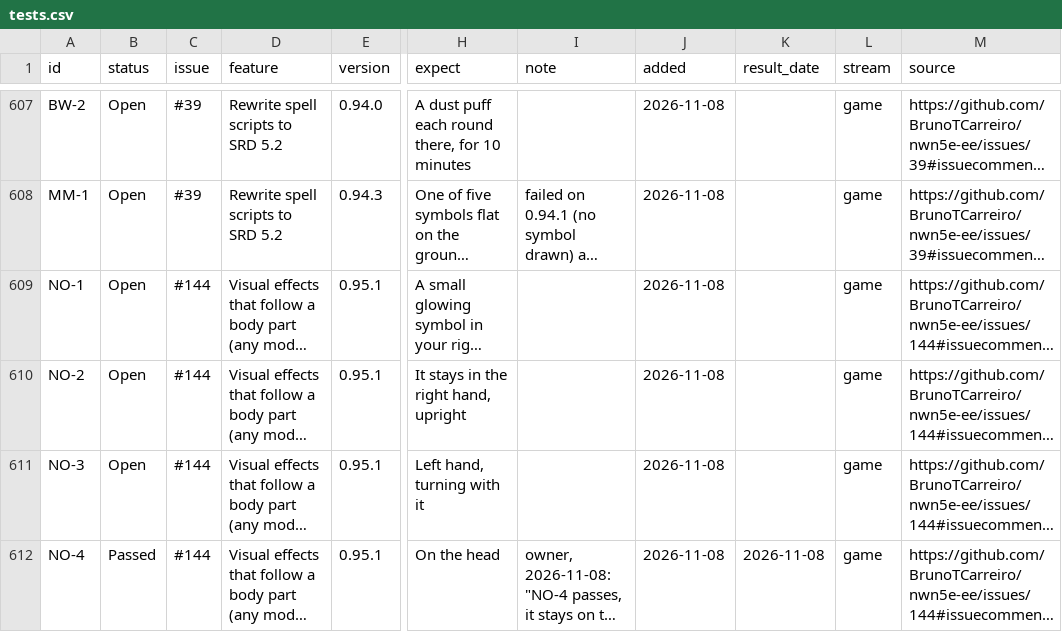
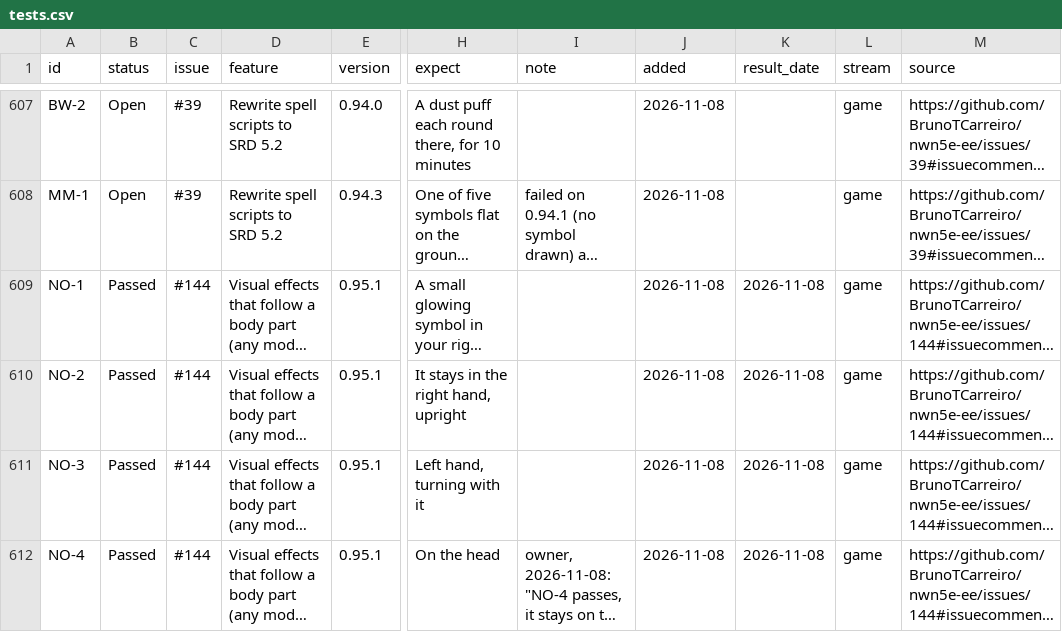
Before and after one commit to BrunoTCarreiro/nwn5e-ee, a CSV file: docs/tests.csv, drawn as a sheet; only a part is shown, gaps mark what is left out; long unchanged cells end in …; the diff covers the shown part only; the diff names each change by its address in the sheet, - before the commit and + after, or states it on an @@ line.

```diff
--- a/docs/tests.csv
+++ b/docs/tests.csv
-B609:B611 (status): Open
+B609:B611 (status): Passed
-K609:K611 (result_date): (empty)
+K609:K611 (result_date): 2026-11-08
```
Also changed, not shown: 15 edited cells elsewhere in this file.
